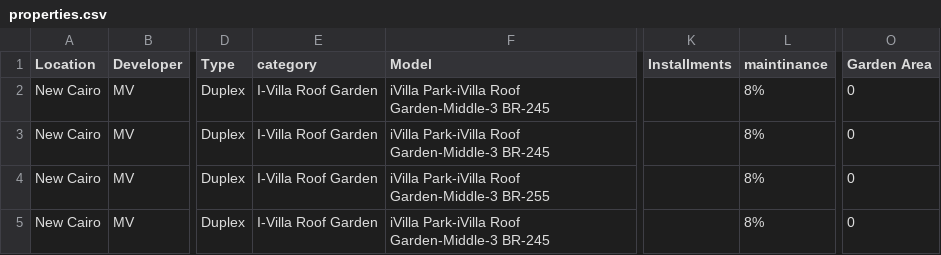
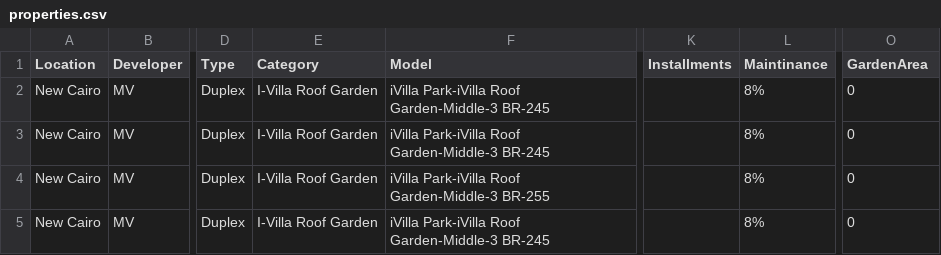
Before and after one commit to itsm0oo/EasyBroker, a CSV file: properties.csv, drawn as a sheet; only a part is shown, gaps mark what is left out; the diff names each change by its address in the sheet, - before the commit and + after, or states it on an @@ line.

```diff
--- a/properties.csv
+++ b/properties.csv
-E1: category
+E1: Category
-L1: maintinance
+L1: Maintinance
-O1: Garden Area
+O1: GardenArea
```
Also changed, not shown: 2 other files.
